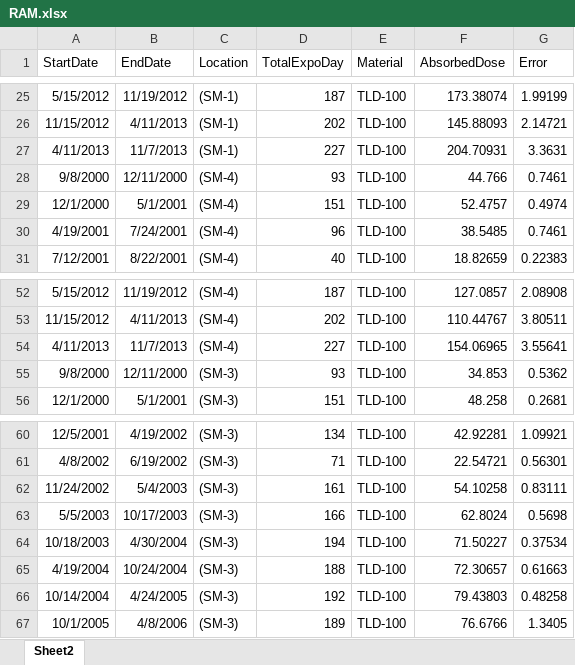
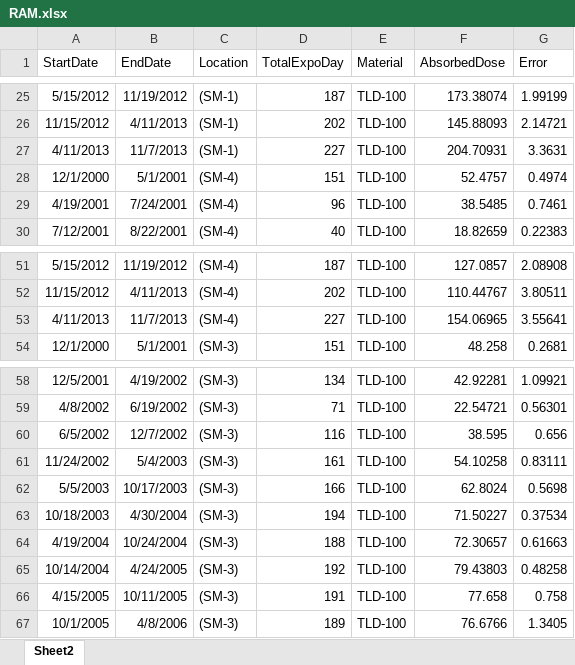
Before and after one commit to Projections/Website, an Excel workbook: RAM.xlsx, sheet Sheet2, drawn as a sheet; only a part is shown, gaps mark what is left out; values as stored, in another font and other column widths than the file's, no borders; removed rows and columns are numbered as before the commit, all else as after; the diff names each change by its address in the sheet, - before the commit and + after, or states it on an @@ line.

```diff
--- a/RAM.xlsx (sheet Sheet2)
+++ b/RAM.xlsx (sheet Sheet2)
-row 28: 9/8/2000 | 12/11/2000 | (SM-4) | 93 | TLD-100 | 44.766 | 0.7461
-row 55: 9/8/2000 | 12/11/2000 | (SM-3) | 93 | TLD-100 | 34.853 | 0.5362
+row 60: 6/5/2002 | 12/7/2002 | (SM-3) | 116 | TLD-100 | 38.595 | 0.656
+row 66: 4/15/2005 | 10/11/2005 | (SM-3) | 191 | TLD-100 | 77.658 | 0.758
```
Also changed, not shown: 10 other files.
